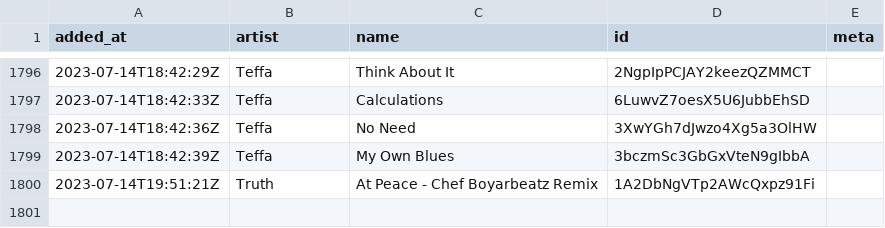
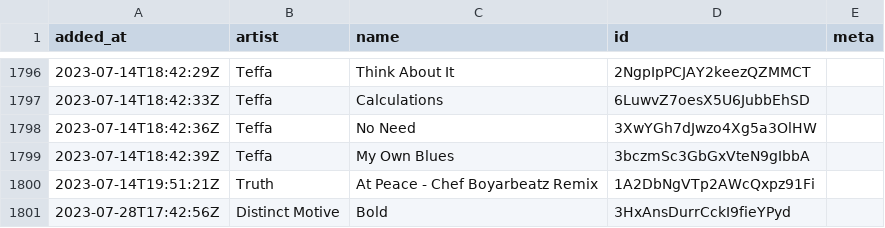
Before and after one commit to pingw33n/spotify_backup_data, a CSV file: data/playlists/410 1M1UKdRAArkdT5Z5KCt9K6.csv, drawn as a sheet; only a part is shown, gaps mark what is left out.

```diff
--- a/data/playlists/410 1M1UKdRAArkdT5Z5KCt9K6.csv
+++ b/data/playlists/410 1M1UKdRAArkdT5Z5KCt9K6.csv
@@ -1800 +1800,2 @@ added_at,artist,name,id,meta
 2023-07-14T19:51:21Z,Truth,At Peace - Chef Boyarbeatz Remix,1A2DbNgVTp2AWcQxpz91Fi,
+2023-07-28T17:42:56Z,Distinct Motive,Bold,3HxAnsDurrCckI9fieYPyd,
```
